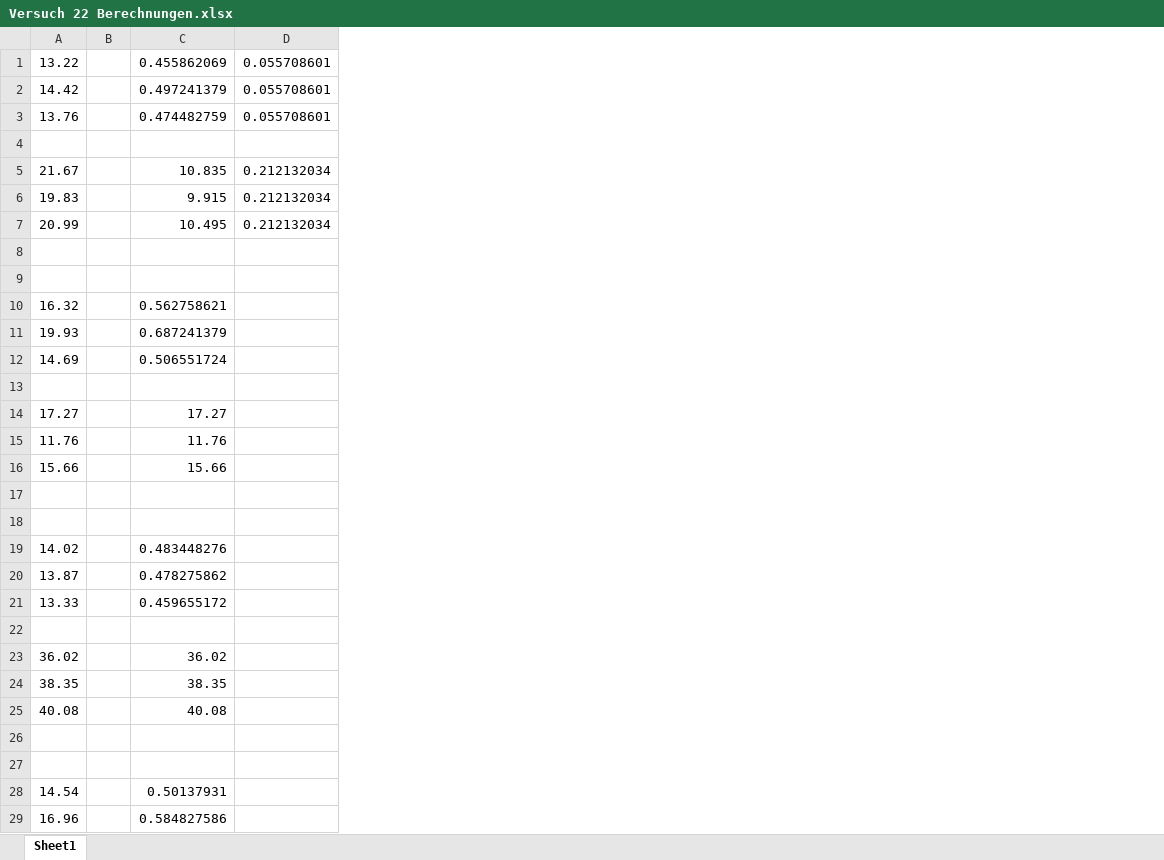
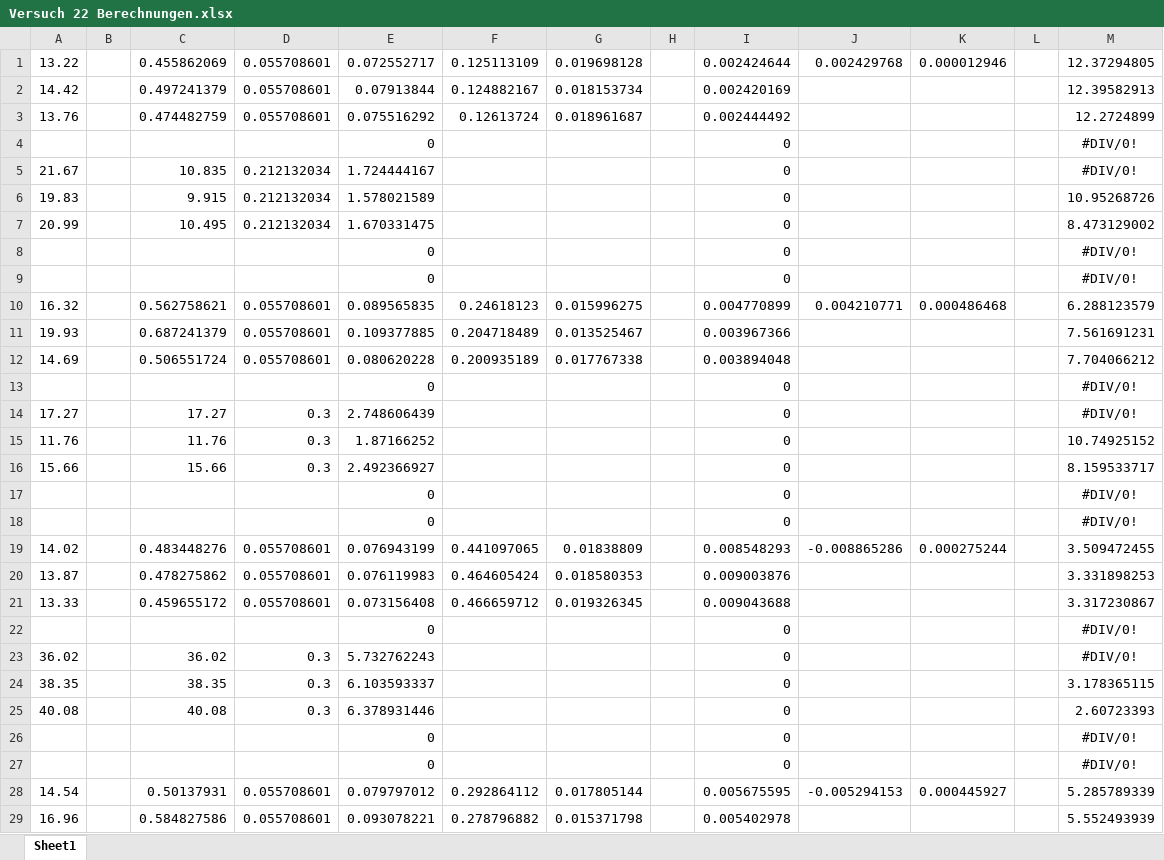
Before and after one commit to ericruijun/MYAP1, an Excel workbook: Protokoll 7/Versuch 22 Berechnungen.xlsx, sheet Sheet1, drawn as a sheet; only a part is shown; values as stored, in another font and other column widths than the file's, no borders; the diff covers the shown part only; the diff names each change by its address in the sheet, - before the commit and + after, or states it on an @@ line.

```diff
--- a/Protokoll 7/Versuch 22 Berechnungen.xlsx (sheet Sheet1)
+++ b/Protokoll 7/Versuch 22 Berechnungen.xlsx (sheet Sheet1)
+column E, rows 1-29: 0.072552717 | 0.07913844 | 0.075516292 | 0 | 1.724444167 | 1.578021589 | 1.670331475 | 0 | 0 | 0.089565835 | 0.109377885 | 0.080620228 | 0 | 2.748606439 | 1.87166252 | 2.492366927 | 0 | 0 | 0.076943199 | 0.076119983 | 0.073156408 | 0 | 5.732762243 | 6.103593337 | 6.378931446 | 0 | 0 | 0.079797012 | 0.093078221
+column F, rows 1-29: 0.125113109 | 0.124882167 | 0.12613724 |  |  |  |  |  |  | 0.24618123 | 0.204718489 | 0.200935189 |  |  |  |  |  |  | 0.441097065 | 0.464605424 | 0.466659712 |  |  |  |  |  |  | 0.292864112 | 0.278796882
+column G, rows 1-29: 0.019698128 | 0.018153734 | 0.018961687 |  |  |  |  |  |  | 0.015996275 | 0.013525467 | 0.017767338 |  |  |  |  |  |  | 0.01838809 | 0.018580353 | 0.019326345 |  |  |  |  |  |  | 0.017805144 | 0.015371798
+column H, empty
+column I, rows 1-29: 0.002424644 | 0.002420169 | 0.002444492 | 0 | 0 | 0 | 0 | 0 | 0 | 0.004770899 | 0.003967366 | 0.003894048 | 0 | 0 | 0 | 0 | 0 | 0 | 0.008548293 | 0.009003876 | 0.009043688 | 0 | 0 | 0 | 0 | 0 | 0 | 0.005675595 | 0.005402978
+column J, rows 1-28: 0.002429768 |  |  |  |  |  |  |  |  | 0.004210771 |  |  |  |  |  |  |  |  | -0.008865286 |  |  |  |  |  |  |  |  | -0.005294153
+column K, rows 1-28: 0.000012946 |  |  |  |  |  |  |  |  | 0.000486468 |  |  |  |  |  |  |  |  | 0.000275244 |  |  |  |  |  |  |  |  | 0.000445927
+column L, empty
+column M, rows 1-29: 12.37294805 | 12.39582913 | 12.2724899 | #DIV/0! | #DIV/0! | 10.95268726 | 8.473129002 | #DIV/0! | #DIV/0! | 6.288123579 | 7.561691231 | 7.704066212 | #DIV/0! | #DIV/0! | 10.74925152 | 8.159533717 | #DIV/0! | #DIV/0! | 3.509472455 | 3.331898253 | 3.317230867 | #DIV/0! | #DIV/0! | 3.178365115 | 2.60723393 | #DIV/0! | #DIV/0! | 5.285789339 | 5.552493939
-row 4: (empty)
+row 4:  |  |  |  | 0 |  |  |  | 0 |  |  |  | #DIV/0!
-row 8: (empty)
+row 8:  |  |  |  | 0 |  |  |  | 0 |  |  |  | #DIV/0!
-row 9: (empty)
+row 9:  |  |  |  | 0 |  |  |  | 0 |  |  |  | #DIV/0!
-D10:D12: (empty)
+D10:D12: 0.055708601
-row 13: (empty)
+row 13:  |  |  |  | 0 |  |  |  | 0 |  |  |  | #DIV/0!
-D14:D16: (empty)
+D14:D16: 0.3
-row 17: (empty)
+row 17:  |  |  |  | 0 |  |  |  | 0 |  |  |  | #DIV/0!
-row 18: (empty)
+row 18:  |  |  |  | 0 |  |  |  | 0 |  |  |  | #DIV/0!
-D19:D21: (empty)
+D19:D21: 0.055708601
-row 22: (empty)
+row 22:  |  |  |  | 0 |  |  |  | 0 |  |  |  | #DIV/0!
-D23:D25: (empty)
+D23:D25: 0.3
-row 26: (empty)
+row 26:  |  |  |  | 0 |  |  |  | 0 |  |  |  | #DIV/0!
-row 27: (empty)
+row 27:  |  |  |  | 0 |  |  |  | 0 |  |  |  | #DIV/0!
-D28:D29: (empty)
+D28:D29: 0.055708601
```
Also changed, not shown: 1 added row and 66 edited cells elsewhere in this sheet, 10 other files.
